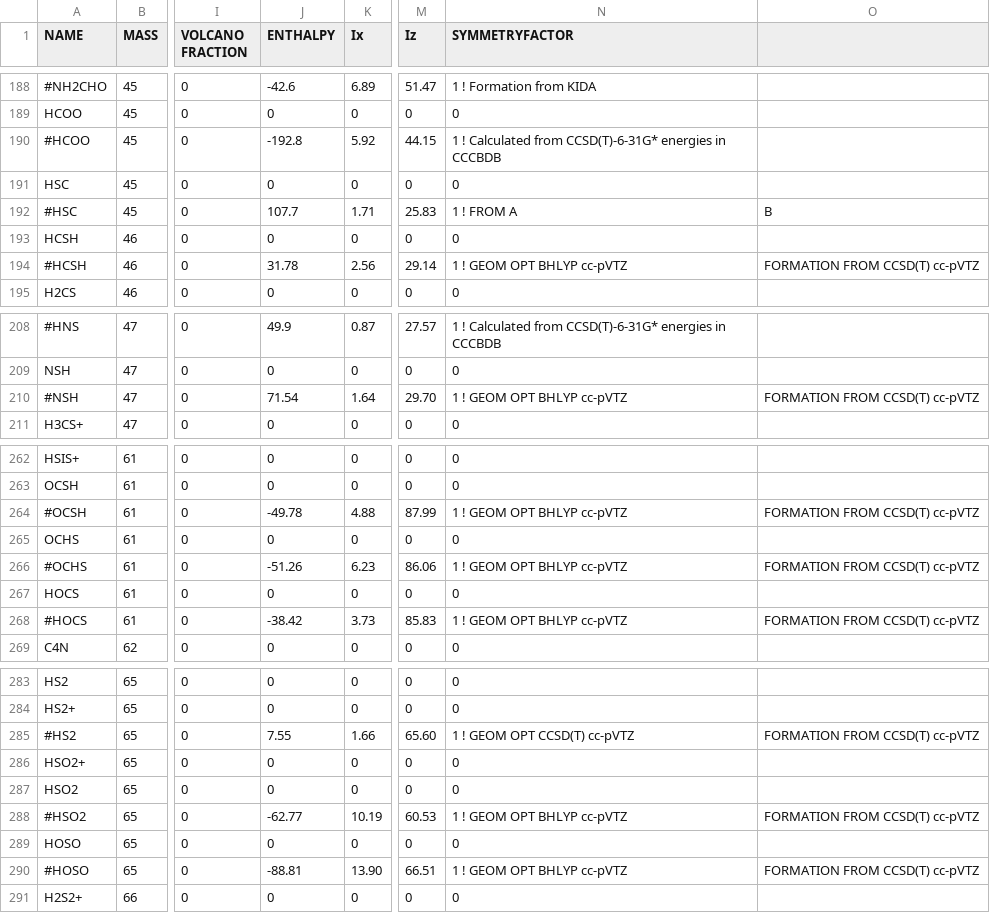
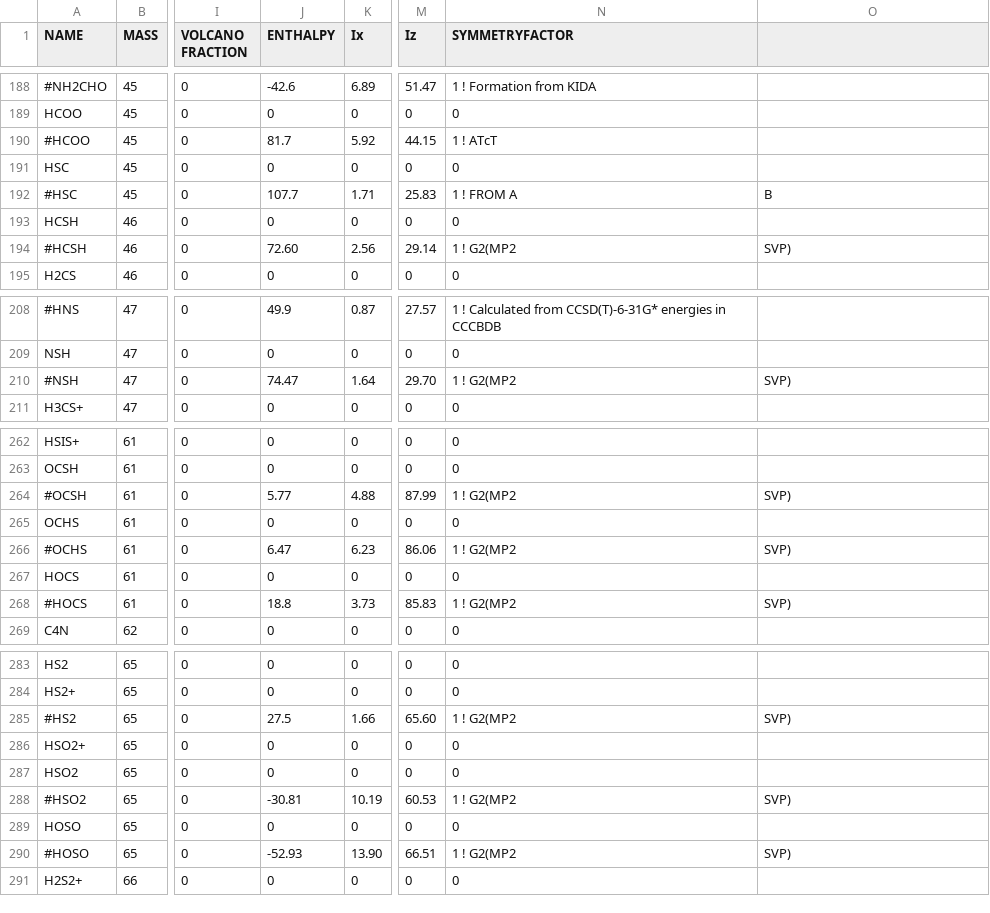
Before and after one commit to uclchem/SensitivityAnalysisIces, a CSV file: network/species.csv, drawn as a sheet; only a part is shown, gaps mark what is left out; the diff covers the shown part only; the diff names each change by its address in the sheet, - before the commit and + after, or states it on an @@ line.

Commit message:
Updated correct enthalpies of formation

```diff
--- a/network/species.csv
+++ b/network/species.csv
-J190 (ENTHALPY): -192.8
+J190 (ENTHALPY): 81.7
-N190 (SYMMETRYFACTOR): 1 ! Calculated from CCSD(T)-6-31G* energies in CCCBDB
+N190 (SYMMETRYFACTOR): 1 ! ATcT
-J194 (ENTHALPY): 31.78
+J194 (ENTHALPY): 72.60
-N194 (SYMMETRYFACTOR): 1 ! GEOM OPT BHLYP cc-pVTZ
+N194 (SYMMETRYFACTOR): 1 ! G2(MP2
-O194: FORMATION FROM CCSD(T) cc-pVTZ
+O194: SVP)
-J210 (ENTHALPY): 71.54
+J210 (ENTHALPY): 74.47
-N210 (SYMMETRYFACTOR): 1 ! GEOM OPT BHLYP cc-pVTZ
+N210 (SYMMETRYFACTOR): 1 ! G2(MP2
-O210: FORMATION FROM CCSD(T) cc-pVTZ
+O210: SVP)
-J264 (ENTHALPY): -49.78
+J264 (ENTHALPY): 5.77
-N264 (SYMMETRYFACTOR): 1 ! GEOM OPT BHLYP cc-pVTZ
+N264 (SYMMETRYFACTOR): 1 ! G2(MP2
-O264: FORMATION FROM CCSD(T) cc-pVTZ
+O264: SVP)
-J266 (ENTHALPY): -51.26
+J266 (ENTHALPY): 6.47
-N266 (SYMMETRYFACTOR): 1 ! GEOM OPT BHLYP cc-pVTZ
+N266 (SYMMETRYFACTOR): 1 ! G2(MP2
-O266: FORMATION FROM CCSD(T) cc-pVTZ
+O266: SVP)
-J268 (ENTHALPY): -38.42
+J268 (ENTHALPY): 18.8
-N268 (SYMMETRYFACTOR): 1 ! GEOM OPT BHLYP cc-pVTZ
+N268 (SYMMETRYFACTOR): 1 ! G2(MP2
-O268: FORMATION FROM CCSD(T) cc-pVTZ
+O268: SVP)
-J285 (ENTHALPY): 7.55
+J285 (ENTHALPY): 27.5
-N285 (SYMMETRYFACTOR): 1 ! GEOM OPT CCSD(T) cc-pVTZ
+N285 (SYMMETRYFACTOR): 1 ! G2(MP2
-O285: FORMATION FROM CCSD(T) cc-pVTZ
+O285: SVP)
-J288 (ENTHALPY): -62.77
+J288 (ENTHALPY): -30.81
-N288 (SYMMETRYFACTOR): 1 ! GEOM OPT BHLYP cc-pVTZ
+N288 (SYMMETRYFACTOR): 1 ! G2(MP2
-O288: FORMATION FROM CCSD(T) cc-pVTZ
+O288: SVP)
-J290 (ENTHALPY): -88.81
+J290 (ENTHALPY): -52.93
-N290 (SYMMETRYFACTOR): 1 ! GEOM OPT BHLYP cc-pVTZ
+N290 (SYMMETRYFACTOR): 1 ! G2(MP2
-O290: FORMATION FROM CCSD(T) cc-pVTZ
+O290: SVP)
```
Also changed, not shown: 26 edited cells elsewhere in this file, 5 other files.
